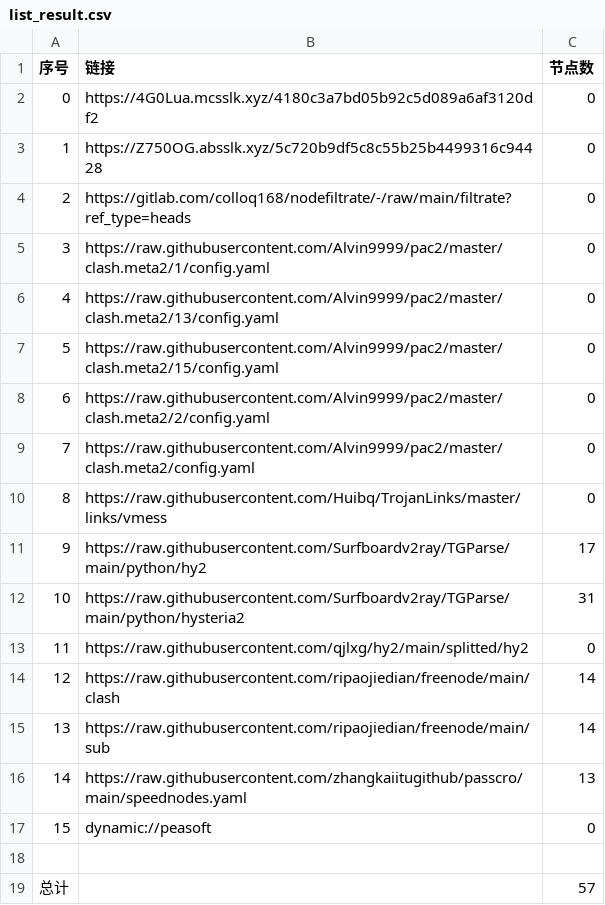
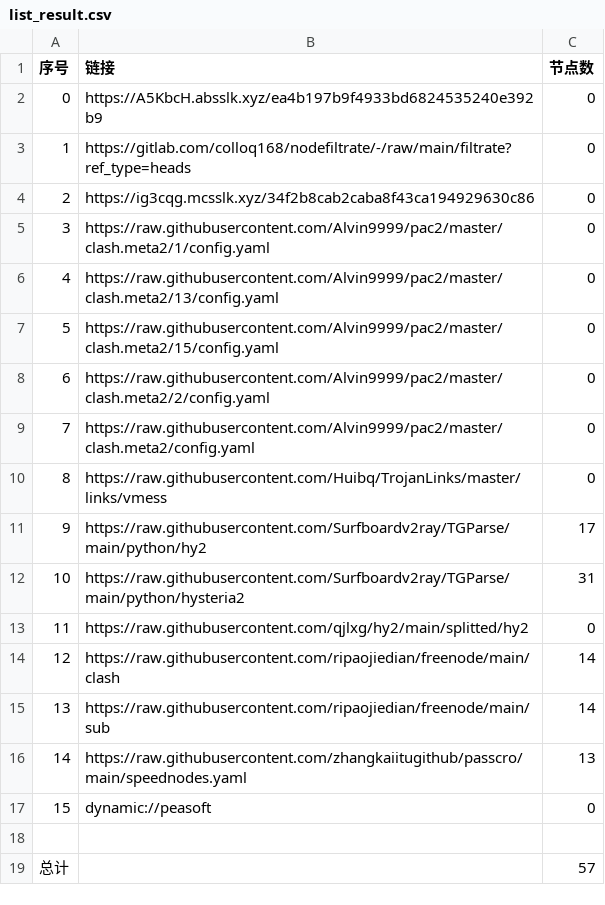
Before and after one commit to ggmsub/AutoMergePublicNodes, a CSV file: list_result.csv, drawn as a sheet.

```diff
--- a/list_result.csv
+++ b/list_result.csv
@@ -1,5 +1,5 @@
 序号,链接,节点数
-0,https://4G0Lua.mcsslk.xyz/4180c3a7bd05b92c5d089a6af3120df2,0
-1,https://Z750OG.absslk.xyz/5c720b9df5c8c55b25b4499316c94428,0
-2,https://gitlab.com/colloq168/nodefiltrate/-/raw/main/filtrate?ref_type=heads,0
+0,https://A5KbcH.absslk.xyz/ea4b197b9f4933bd6824535240e392b9,0
+1,https://gitlab.com/colloq168/nodefiltrate/-/raw/main/filtrate?ref_type=heads,0
+2,https://ig3cqg.mcsslk.xyz/34f2b8cab2caba8f43ca194929630c86,0
 3,https://raw.githubusercontent.com/Alvin9999/pac2/master/clash.meta2/1/config.yaml,0
```
Also changed, not shown: 3 other files.
